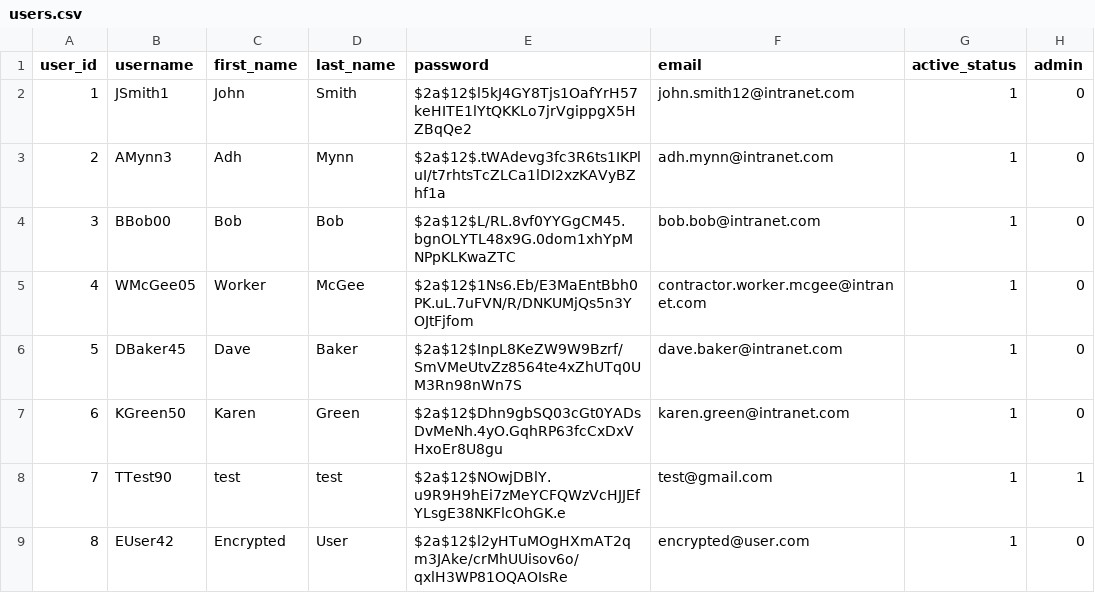
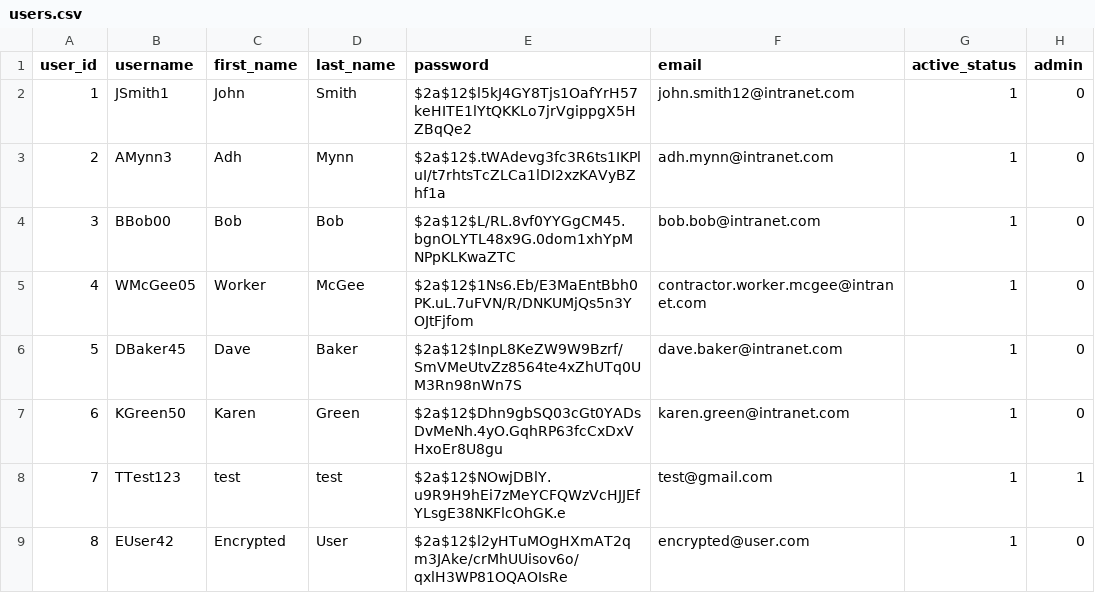
Before and after one commit to Haydndiniz/Bookmarking-System, a CSV file: public/csv/users.csv, drawn as a sheet.

```diff
--- a/public/csv/users.csv
+++ b/public/csv/users.csv
@@ -7,3 +7,3 @@ user_id,username,first_name,last_name,password,email,active_status,admin
 6,KGreen50,Karen,Green,$2a$12$Dhn9gbSQ03cGt0YADsDvMeNh.4yO.GqhRP63fcCxDxVHxoEr8U8gu,karen.green@intranet.com,1,0
-7,TTest90,test,test,$2a$12$NOwjDBlY.u9R9H9hEi7zMeYCFQWzVcHJJEfYLsgE38NKFlcOhGK.e,test@gmail.com,1,1
+7,TTest123,test,test,$2a$12$NOwjDBlY.u9R9H9hEi7zMeYCFQWzVcHJJEfYLsgE38NKFlcOhGK.e,test@gmail.com,1,1
 8,EUser42,Encrypted,User,$2a$12$l2yHTuMOgHXmAT2qm3JAke/crMhUUisov6o/qxlH3WP81OQAOIsRe,encrypted@user.com,1,0
```
Also changed, not shown: public/csv/bookmarks.csv, 6 other files.
